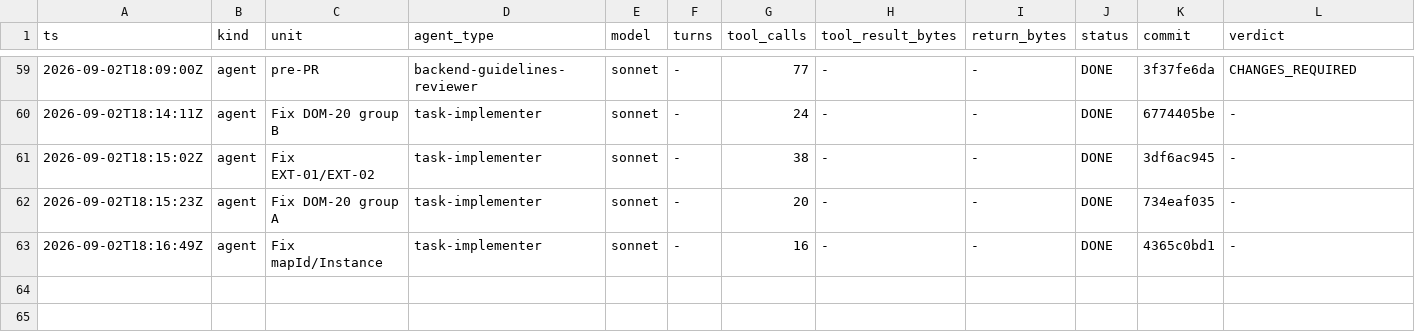
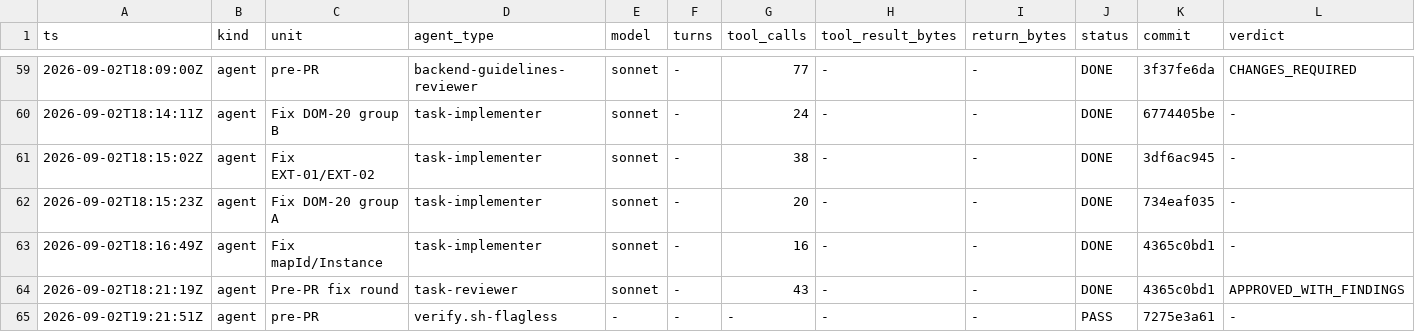
Before and after one commit to Chronicle20/atlas, a TSV file: docs/tasks/task-290-cosmic-map-action-parity/agent-ledger.tsv, drawn as a sheet; only a part is shown, gaps mark what is left out; rows hold the shown columns only; the diff names each change by its address in the sheet, - before the commit and + after, or states it on an @@ line.

```diff
--- a/docs/tasks/task-290-cosmic-map-action-parity/agent-ledger.tsv
+++ b/docs/tasks/task-290-cosmic-map-action-parity/agent-ledger.tsv
+row 64: 2026-09-02T18:21:19Z | agent | Pre-PR fix round | task-reviewer | sonnet | - | 43 | - | - | DONE | 4365c0bd1 | APPROVED_WITH_FINDINGS
+row 65: 2026-09-02T19:21:51Z | agent | pre-PR | verify.sh-flagless | - | - | - | - | - | PASS | 7275e3a61 | -
```
